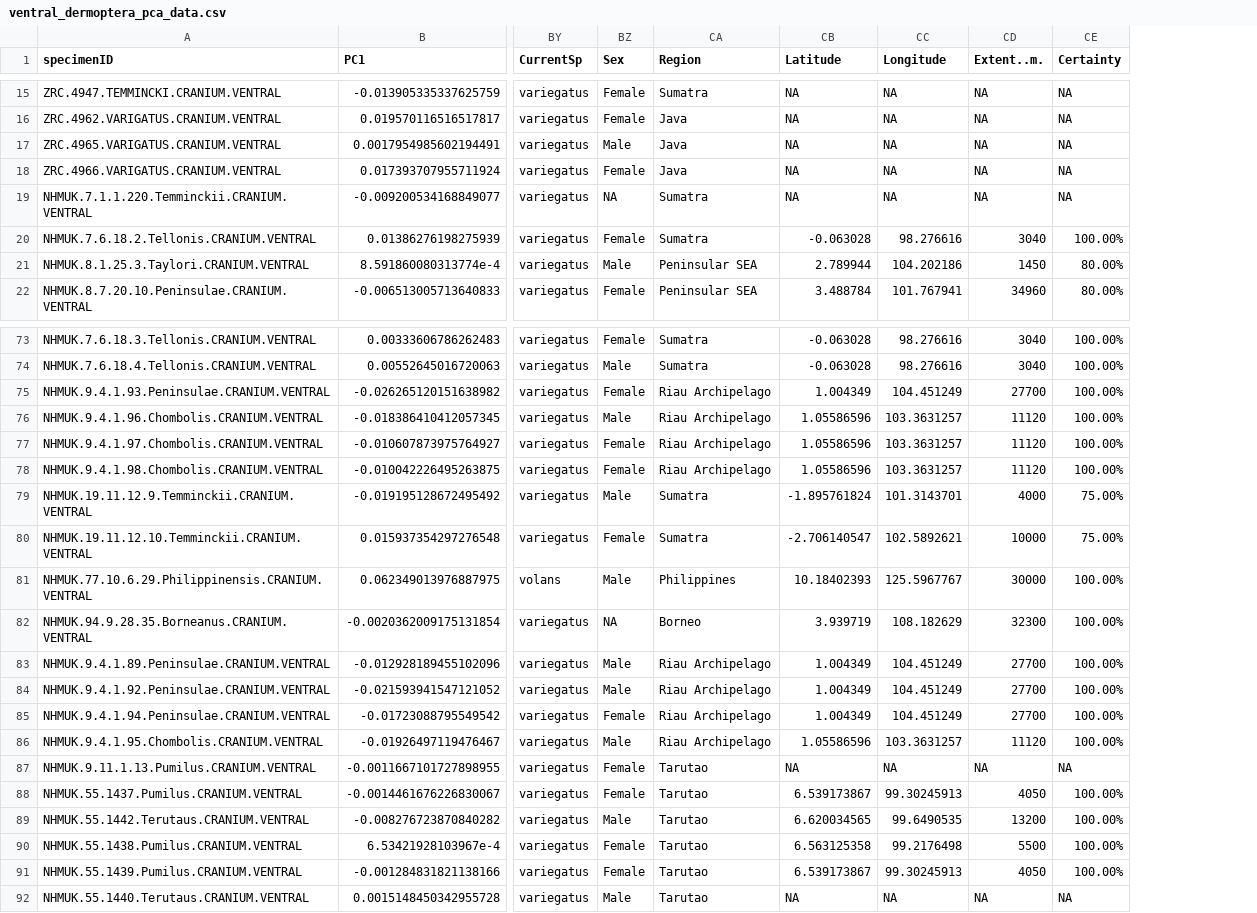
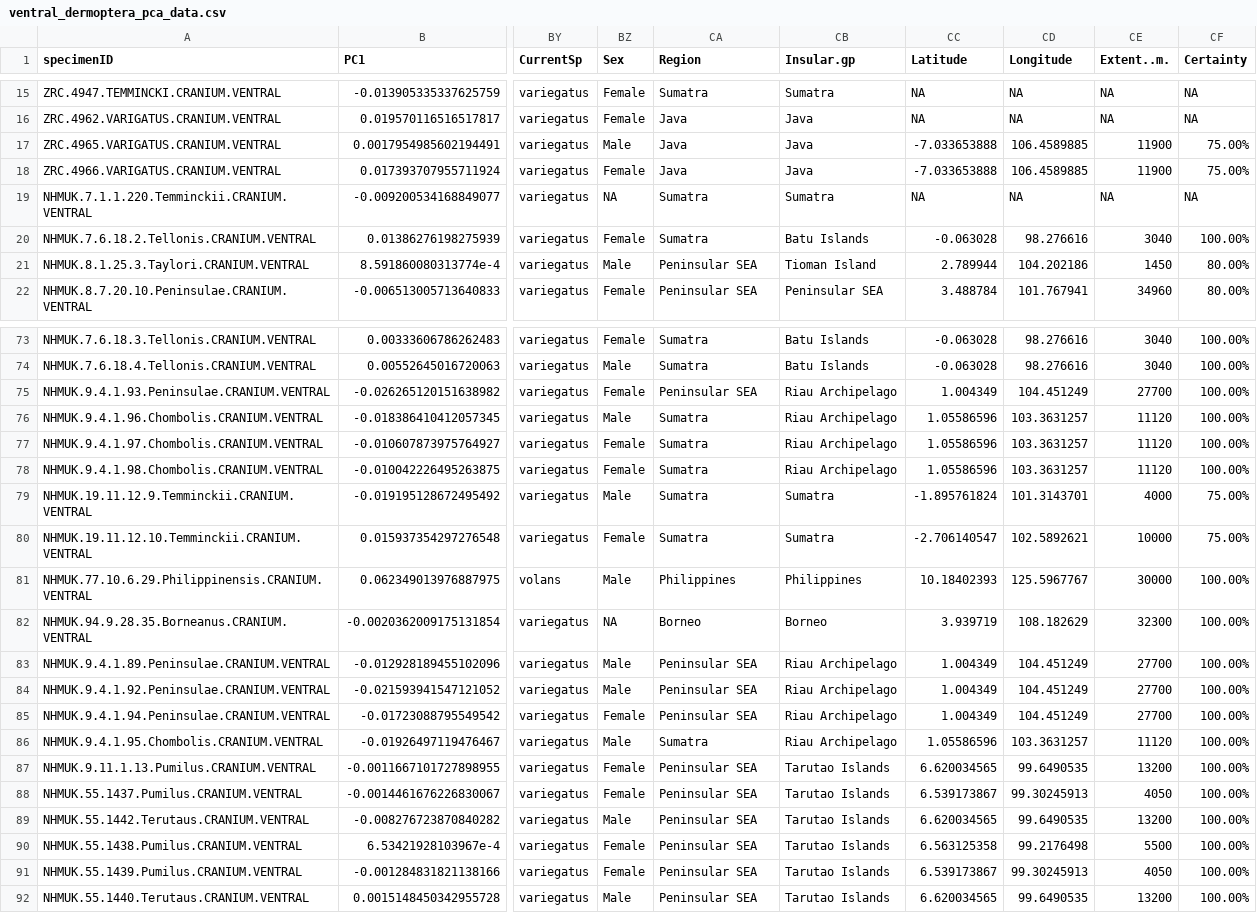
Before and after one commit to christiancjw/how-many-galeopterus, a CSV file: Rawdata/ventral_dermoptera_pca_data.csv, drawn as a sheet; only a part is shown, gaps mark what is left out; addresses are those after the commit; the diff covers the shown part only; the diff names each change by its address in the sheet, - before the commit and + after, or states it on an @@ line.

```diff
--- a/Rawdata/ventral_dermoptera_pca_data.csv
+++ b/Rawdata/ventral_dermoptera_pca_data.csv
+column CB (Insular.gp), rows 15-22: Sumatra | Java | Java | Java | Sumatra | Batu Islands | Tioman Island | Peninsular SEA; rows 73-92: Batu Islands | Batu Islands | Riau Archipelago | Riau Archipelago | Riau Archipelago | Riau Archipelago | Sumatra | Sumatra | Philippines | Borneo | Riau Archipelago | Riau Archipelago | Riau Archipelago | Riau Archipelago | Tarutao Islands | Tarutao Islands | Tarutao Islands | Tarutao Islands | Tarutao Islands | Tarutao Islands
-CC17:CC18 (Latitude): NA
+CC17:CC18 (Latitude): -7.033653888
-CD17:CD18 (Longitude): NA
+CD17:CD18 (Longitude): 106.4589885
-CE17:CE18 (Extent..m.): NA
+CE17:CE18 (Extent..m.): 11900
-CF17:CF18 (Certainty): NA
+CF17:CF18 (Certainty): 75.00%
-CA75 (Region): Riau Archipelago
+CA75 (Region): Peninsular SEA
-CA76:CA78 (Region): Riau Archipelago
+CA76:CA78 (Region): Sumatra
-CA83:CA85 (Region): Riau Archipelago
+CA83:CA85 (Region): Peninsular SEA
-CA86 (Region): Riau Archipelago
+CA86 (Region): Sumatra
-CA87:CA92 (Region): Tarutao
+CA87:CA92 (Region): Peninsular SEA
-CC87 (Latitude): NA
+CC87 (Latitude): 6.620034565
-CD87 (Longitude): NA
+CD87 (Longitude): 99.6490535
-CE87 (Extent..m.): NA
+CE87 (Extent..m.): 13200
-CF87 (Certainty): NA
+CF87 (Certainty): 100.00%
-CC92 (Latitude): NA
+CC92 (Latitude): 6.620034565
-CD92 (Longitude): NA
+CD92 (Longitude): 99.6490535
-CE92 (Extent..m.): NA
+CE92 (Extent..m.): 13200
-CF92 (Certainty): NA
+CF92 (Certainty): 100.00%
```
Also changed, not shown: 3 edited cells elsewhere in this file, Rawdata/dermopteradata.csv, Rawdata/dorsal_dermoptera_pca_data.csv, 12 other files.
